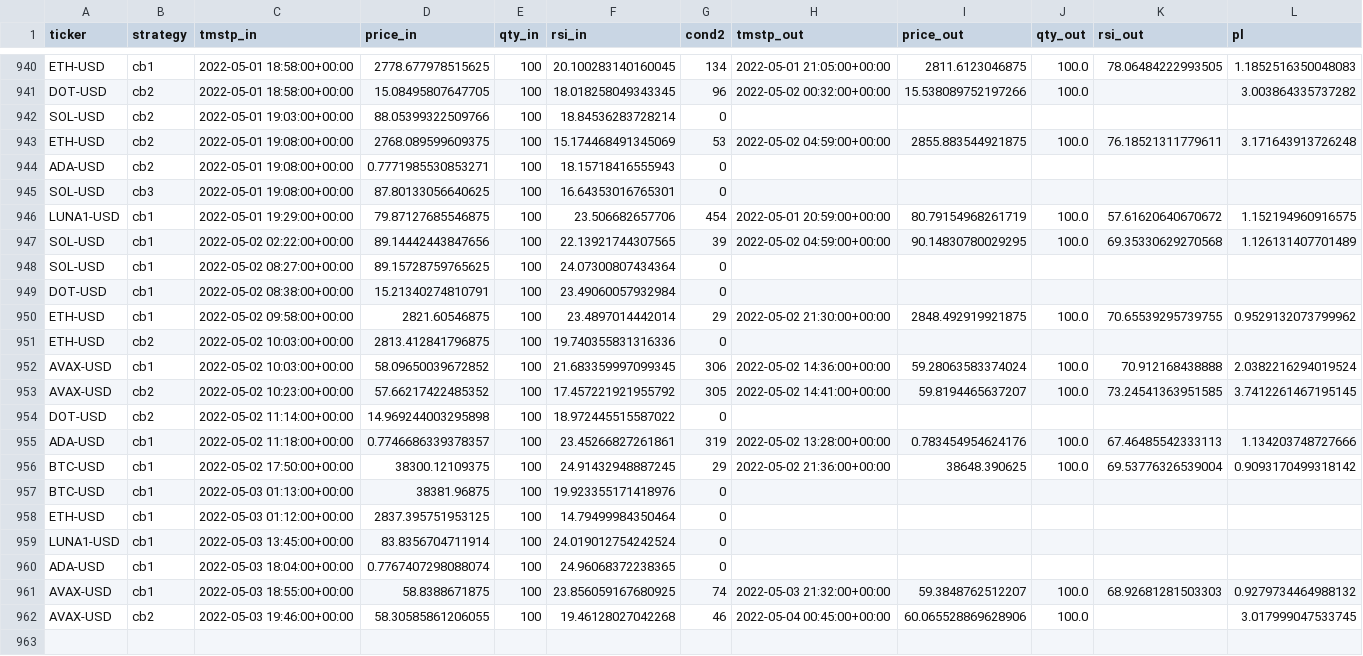
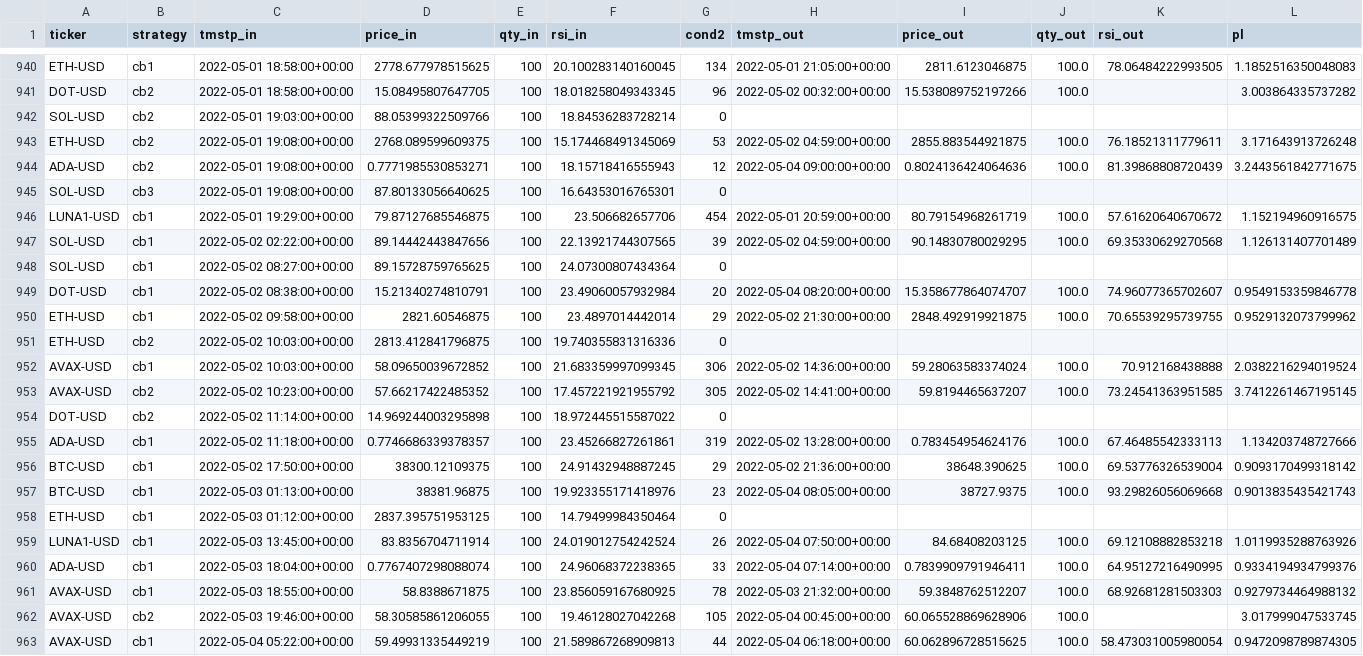
Before and after one commit to sjuanandres0/Chewbacca, a CSV file: tds.csv, drawn as a sheet; only a part is shown, gaps mark what is left out; the diff covers the shown part only.

```diff
--- a/tds.csv
+++ b/tds.csv
@@ -943,3 +943,3 @@ SOL-USD,cb2,2022-05-01 19:03:00+00:00,88.05399322509766,100,18.84536283728214,0,
 ETH-USD,cb2,2022-05-01 19:08:00+00:00,2768.089599609375,100,15.174468491345069,53,2022-05-02 04:59:00+00:00,2855.883544921875,100.0,76.18521311779611,3.171643913726248
-ADA-USD,cb2,2022-05-01 19:08:00+00:00,0.7771985530853271,100,18.15718416555943,0,,,,,
+ADA-USD,cb2,2022-05-01 19:08:00+00:00,0.7771985530853271,100,18.15718416555943,12,2022-05-04 09:00:00+00:00,0.8024136424064636,100.0,81.39868808720439,3.2443561842771675
 SOL-USD,cb3,2022-05-01 19:08:00+00:00,87.80133056640625,100,16.64353016765301,0,,,,,
@@ -948,3 +948,3 @@ SOL-USD,cb1,2022-05-02 02:22:00+00:00,89.14442443847656,100,22.13921744307565,39
 SOL-USD,cb1,2022-05-02 08:27:00+00:00,89.15728759765625,100,24.07300807434364,0,,,,,
-DOT-USD,cb1,2022-05-02 08:38:00+00:00,15.21340274810791,100,23.49060057932984,0,,,,,
+DOT-USD,cb1,2022-05-02 08:38:00+00:00,15.21340274810791,100,23.49060057932984,20,2022-05-04 08:20:00+00:00,15.358677864074707,100.0,74.96077365702607,0.9549153359846778
 ETH-USD,cb1,2022-05-02 09:58:00+00:00,2821.60546875,100,23.4897014442014,29,2022-05-02 21:30:00+00:00,2848.492919921875,100.0,70.65539295739755,0.9529132073799962
@@ -956,7 +956,8 @@ ADA-USD,cb1,2022-05-02 11:18:00+00:00,0.7746686339378357,100,23.45266827261861,3
 BTC-USD,cb1,2022-05-02 17:50:00+00:00,38300.12109375,100,24.91432948887245,29,2022-05-02 21:36:00+00:00,38648.390625,100.0,69.53776326539004,0.9093170499318142
-BTC-USD,cb1,2022-05-03 01:13:00+00:00,38381.96875,100,19.923355171418976,0,,,,,
+BTC-USD,cb1,2022-05-03 01:13:00+00:00,38381.96875,100,19.923355171418976,23,2022-05-04 08:05:00+00:00,38727.9375,100.0,93.29826056069668,0.9013835435421743
 ETH-USD,cb1,2022-05-03 01:12:00+00:00,2837.395751953125,100,14.79499984350464,0,,,,,
-LUNA1-USD,cb1,2022-05-03 13:45:00+00:00,83.8356704711914,100,24.019012754242524,0,,,,,
-ADA-USD,cb1,2022-05-03 18:04:00+00:00,0.7767407298088074,100,24.96068372238365,0,,,,,
-AVAX-USD,cb1,2022-05-03 18:55:00+00:00,58.8388671875,100,23.856059167680925,74,2022-05-03 21:32:00+00:00,59.3848762512207,100.0,68.92681281503303,0.9279734464988132
-AVAX-USD,cb2,2022-05-03 19:46:00+00:00,58.30585861206055,100,19.46128027042268,46,2022-05-04 00:45:00+00:00,60.065528869628906,100.0,,3.017999047533745
+LUNA1-USD,cb1,2022-05-03 13:45:00+00:00,83.8356704711914,100,24.019012754242524,26,2022-05-04 07:50:00+00:00,84.68408203125,100.0,69.12108882853218,1.0119935288763926
+ADA-USD,cb1,2022-05-03 18:04:00+00:00,0.7767407298088074,100,24.96068372238365,33,2022-05-04 07:14:00+00:00,0.7839909791946411,100.0,64.95127216490995,0.9334194934799376
+AVAX-USD,cb1,2022-05-03 18:55:00+00:00,58.8388671875,100,23.856059167680925,78,2022-05-03 21:32:00+00:00,59.3848762512207,100.0,68.92681281503303,0.9279734464988132
+AVAX-USD,cb2,2022-05-03 19:46:00+00:00,58.30585861206055,100,19.46128027042268,105,2022-05-04 00:45:00+00:00,60.065528869628906,100.0,,3.017999047533745
+AVAX-USD,cb1,2022-05-04 05:22:00+00:00,59.49931335449219,100,21.589867268909813,44,2022-05-04 06:18:00+00:00,60.062896728515625,100.0,58.473031005980054,0.9472098789874305
```
Also changed, not shown: 18 edited cells elsewhere in this file.
